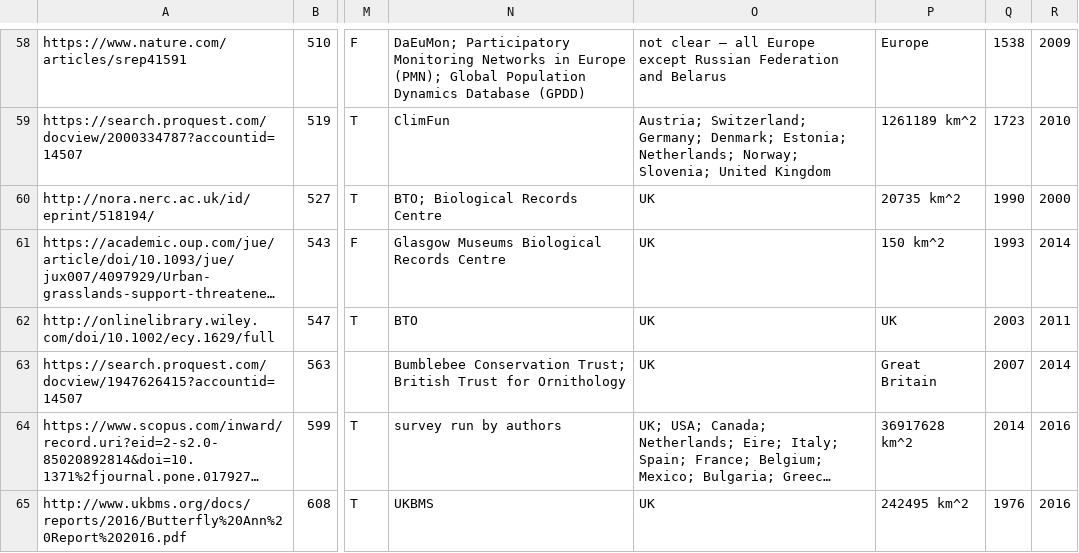
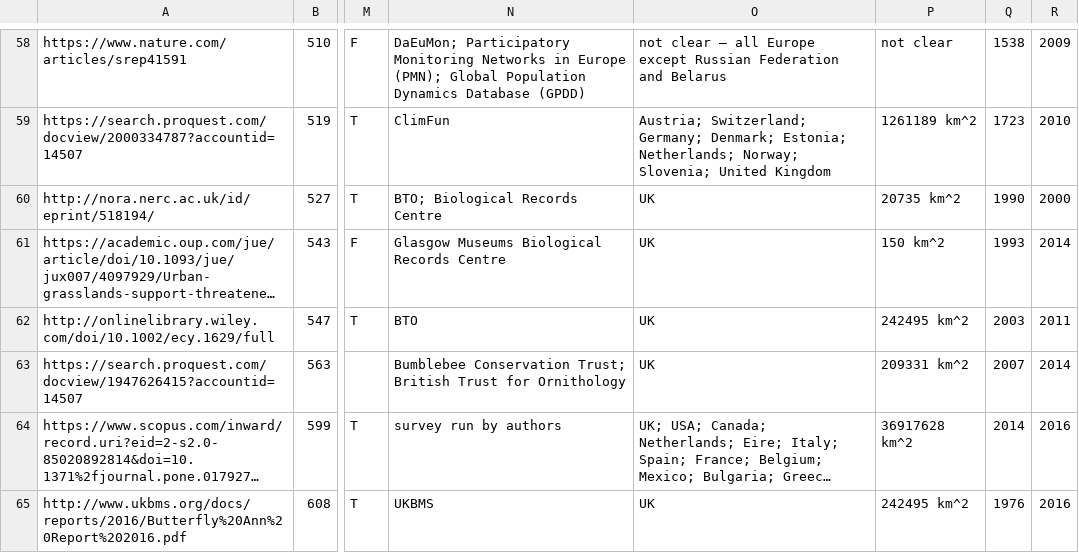
Before and after one commit to wgaul/systematic_review, a CSV file: data/wg_systematic_review_coding.csv, drawn as a sheet; only a part is shown, gaps mark what is left out; long unchanged cells end in …; the diff covers the shown part only; the diff names each change by its address in the sheet, - before the commit and + after, or states it on an @@ line.

```diff
--- a/data/wg_systematic_review_coding.csv
+++ b/data/wg_systematic_review_coding.csv
-P58: Europe
+P58: not clear
-P62: UK
+P62: 242495 km^2
-P63: Great Britain
+P63: 209331 km^2
```
Also changed, not shown: 51 edited cells elsewhere in this file, 1 other file.
